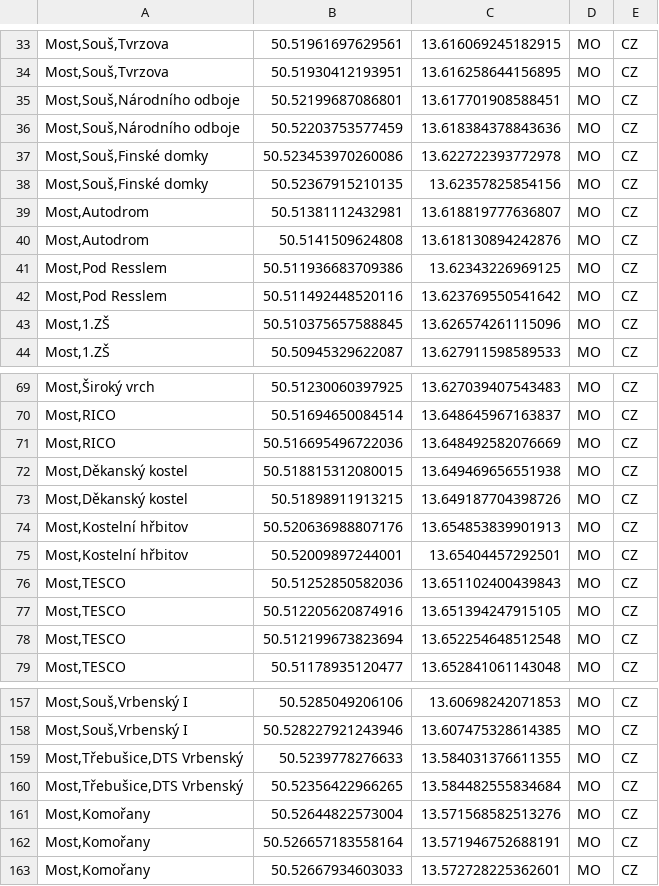
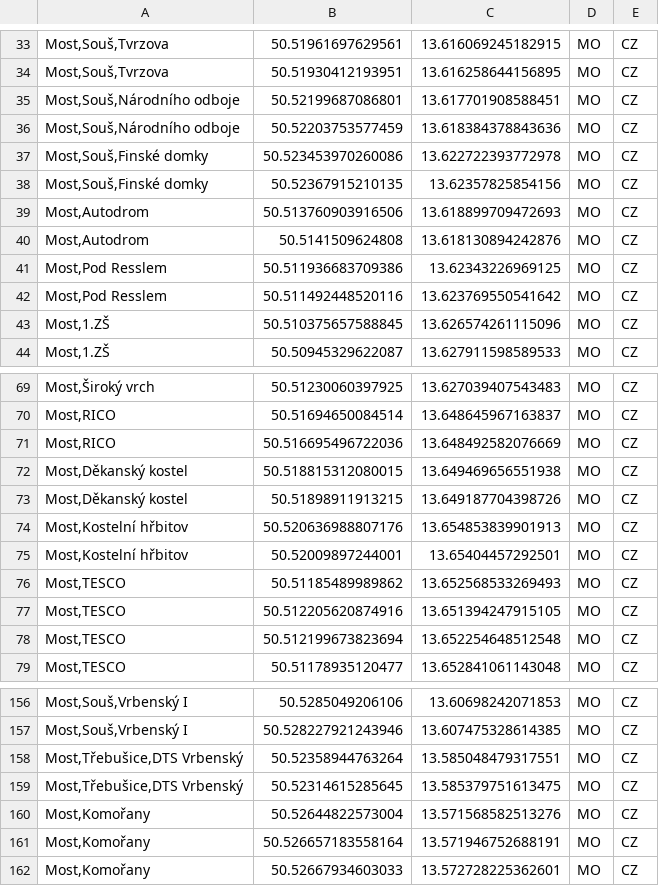
Before and after one commit to Sap1k/jrunify-ext-geodata, a CSV file: other/Most.csv, drawn as a sheet; only a part is shown, gaps mark what is left out; the diff covers the shown part only.

```diff
--- a/other/Most.csv
+++ b/other/Most.csv
@@ -38,3 +38,3 @@
 "Most,Souš,Finské domky",50.52367915210135,13.62357825854156,MO,CZ
-"Most,Autodrom",50.51381112432981,13.618819777636807,MO,CZ
+"Most,Autodrom",50.513760903916506,13.618899709472693,MO,CZ
 "Most,Autodrom",50.5141509624808,13.618130894242876,MO,CZ
@@ -75,3 +75,3 @@
 "Most,Kostelní hřbitov",50.52009897244001,13.65404457292501,MO,CZ
-"Most,TESCO",50.51252850582036,13.651102400439843,MO,CZ
+"Most,TESCO",50.51185489989862,13.652568533269493,MO,CZ
 "Most,TESCO",50.512205620874916,13.651394247915105,MO,CZ
@@ -158,4 +157,4 @@
 "Most,Souš,Vrbenský I",50.528227921243946,13.607475328614385,MO,CZ
-"Most,Třebušice,DTS Vrbenský",50.5239778276633,13.584031376611355,MO,CZ
-"Most,Třebušice,DTS Vrbenský",50.52356422966265,13.584482555834684,MO,CZ
+"Most,Třebušice,DTS Vrbenský",50.52358944763264,13.585048479317551,MO,CZ
+"Most,Třebušice,DTS Vrbenský",50.52314615285645,13.585379751613475,MO,CZ
 "Most,Komořany",50.52644822573004,13.571568582513276,MO,CZ
```
Also changed, not shown: 14 added rows and 18 removed rows elsewhere in this file, 1 other file.
